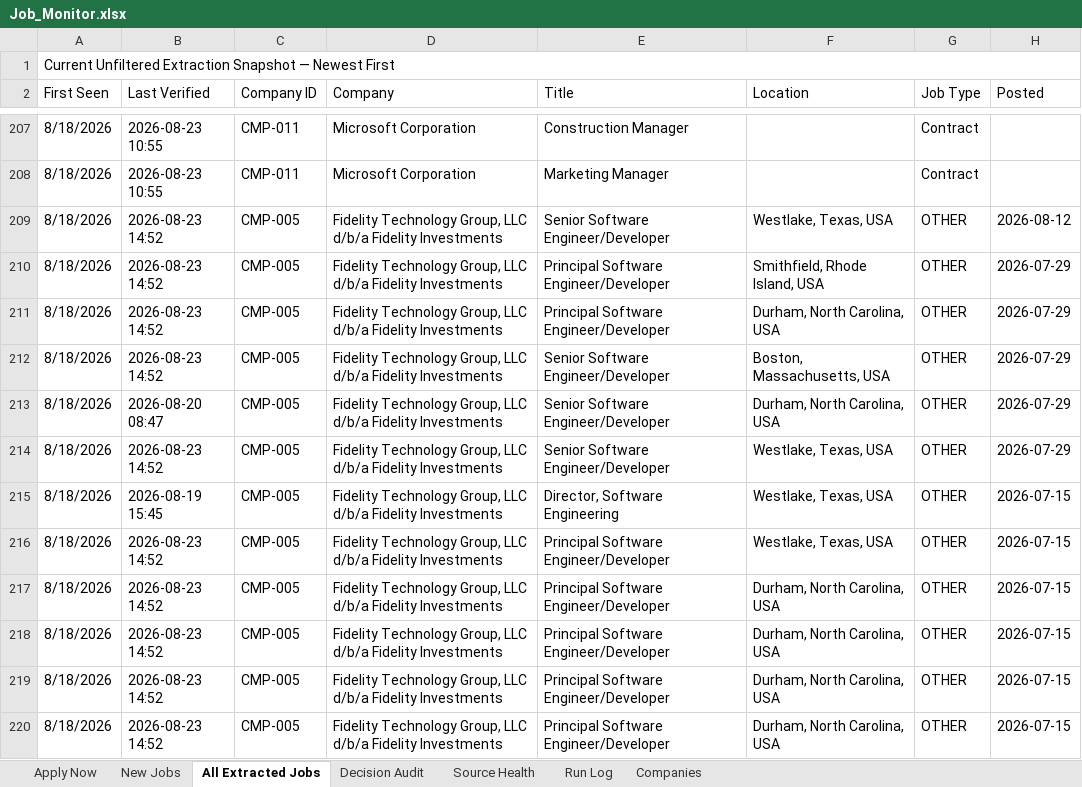
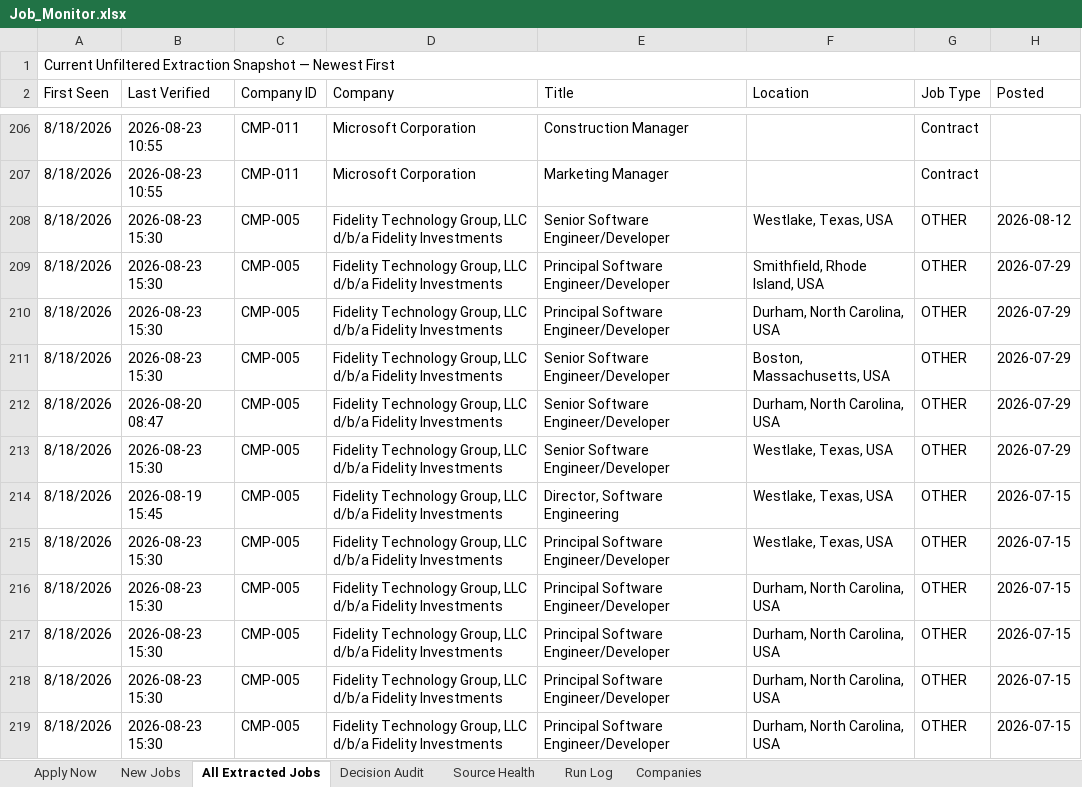
Before and after one commit to taran-dev4u/career-job-monitor, an Excel workbook: outputs/job-monitor/Job_Monitor.xlsx, sheet All Extracted Jobs, drawn as a sheet; only a part is shown, gaps mark what is left out; values as stored, in another font and other column widths than the file's, no cell formats; table styles not drawn; addresses are those after the commit; the diff covers the shown part only; the diff names each change by its address in the sheet, - before the commit and + after, or states it on an @@ line.

```diff
--- a/outputs/job-monitor/Job_Monitor.xlsx (sheet All Extracted Jobs)
+++ b/outputs/job-monitor/Job_Monitor.xlsx (sheet All Extracted Jobs)
-B208:B211 (Last Verified): 2026-08-23 14:52
+B208:B211 (Last Verified): 2026-08-23 15:30
-B213 (Last Verified): 2026-08-23 14:52
+B213 (Last Verified): 2026-08-23 15:30
-B215:B219 (Last Verified): 2026-08-23 14:52
+B215:B219 (Last Verified): 2026-08-23 15:30
```
Also changed, not shown: 3 added rows, 3 removed rows and 25 edited cells elsewhere in this sheet, sheet Decision Audit, sheet Source Health, sheet Run Log, cell formats, 11 other files.
